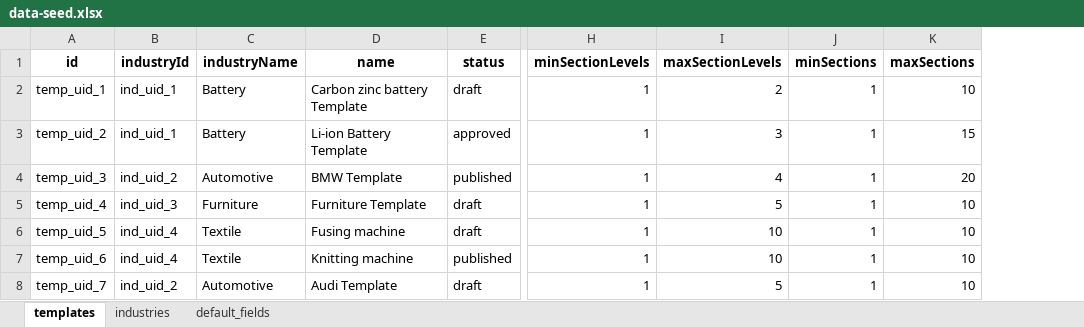
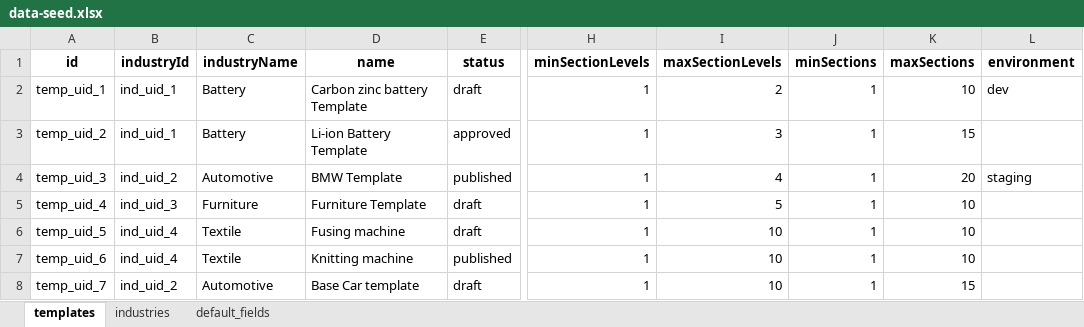
Before and after one commit to easinrobin/seed-migration-poc, an Excel workbook: src/seed/seed-data/excel/data-seed.xlsx, sheet templates, drawn as a sheet; only a part is shown, gaps mark what is left out; values as stored, in another font and other column widths than the file's, no borders; the diff names each change by its address in the sheet, - before the commit and + after, or states it on an @@ line.

```diff
--- a/src/seed/seed-data/excel/data-seed.xlsx (sheet templates)
+++ b/src/seed/seed-data/excel/data-seed.xlsx (sheet templates)
+column L (environment), rows 2-4: dev |  | staging
-D8 (name): Audi Template
+D8 (name): Base Car template
-I8 (maxSectionLevels): 5
+I8 (maxSectionLevels): 10
-K8 (maxSections): 10
+K8 (maxSections): 15
```
Also changed, not shown: sheet default_fields, 3 other files.
